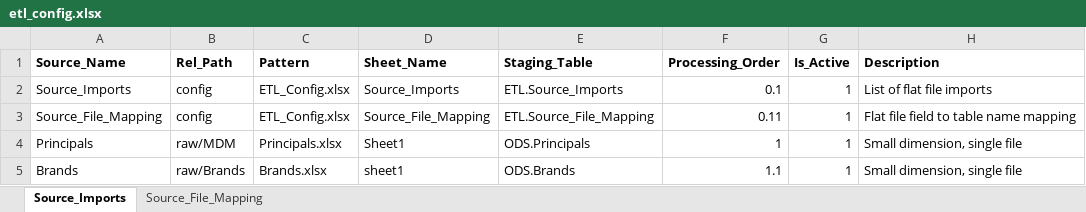
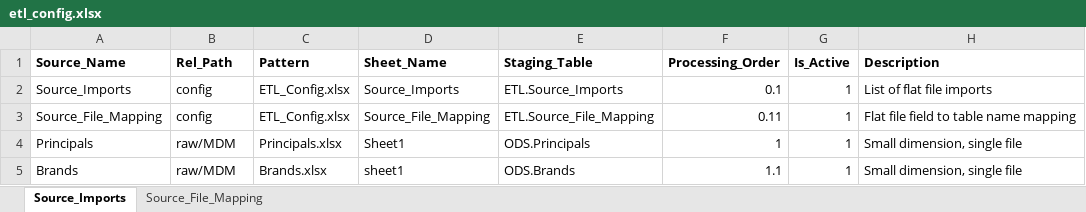
Before and after one commit to Emilio-Martin-DataEng/SISRI-ETL, an Excel workbook: config/etl_config.xlsx, sheet Source_Imports, drawn as a sheet; values as stored, in another font and other column widths than the file's, no borders; the diff names each change by its address in the sheet, - before the commit and + after, or states it on an @@ line.

```diff
--- a/config/etl_config.xlsx (sheet Source_Imports)
+++ b/config/etl_config.xlsx (sheet Source_Imports)
-B5 (Rel_Path): raw/Brands
+B5 (Rel_Path): raw/MDM
```
Also changed, not shown: sheet Source_File_Mapping, 20 other files.
